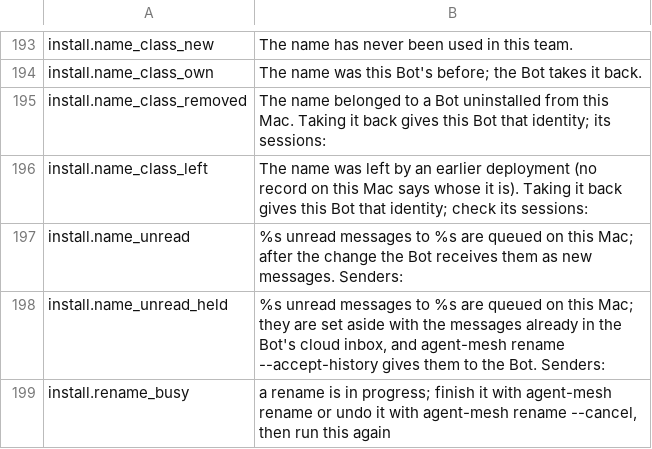
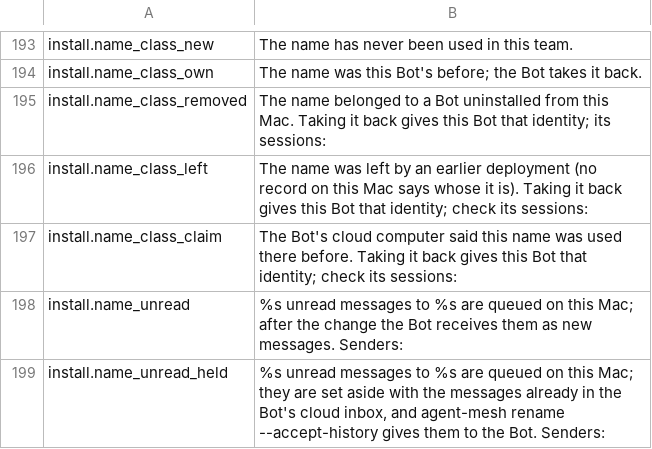
Before and after one commit to xiaozhenliu/agent-mesh, a TSV file: scripts/messages/en/install.tsv, drawn as a sheet; only a part is shown, gaps mark what is left out; the shorter side is filled out with more unchanged rows.

```diff
--- a/scripts/messages/en/install.tsv
+++ b/scripts/messages/en/install.tsv
@@ -196,2 +196,3 @@ install.name_class_removed	The name belonged to a Bot uninstalled from this Mac.
 install.name_class_left	The name was left by an earlier deployment (no record on this Mac says whose it is). Taking it back gives this Bot that identity; check its sessions:
+install.name_class_claim	The Bot's cloud computer said this name was used there before. Taking it back gives this Bot that identity; check its sessions:
 install.name_unread	%s unread messages to %s are queued on this Mac; after the change the Bot receives them as new messages. Senders:
```
Also changed, not shown: scripts/messages/en/helpers.tsv, scripts/messages/en/state.tsv, 14 other files.
